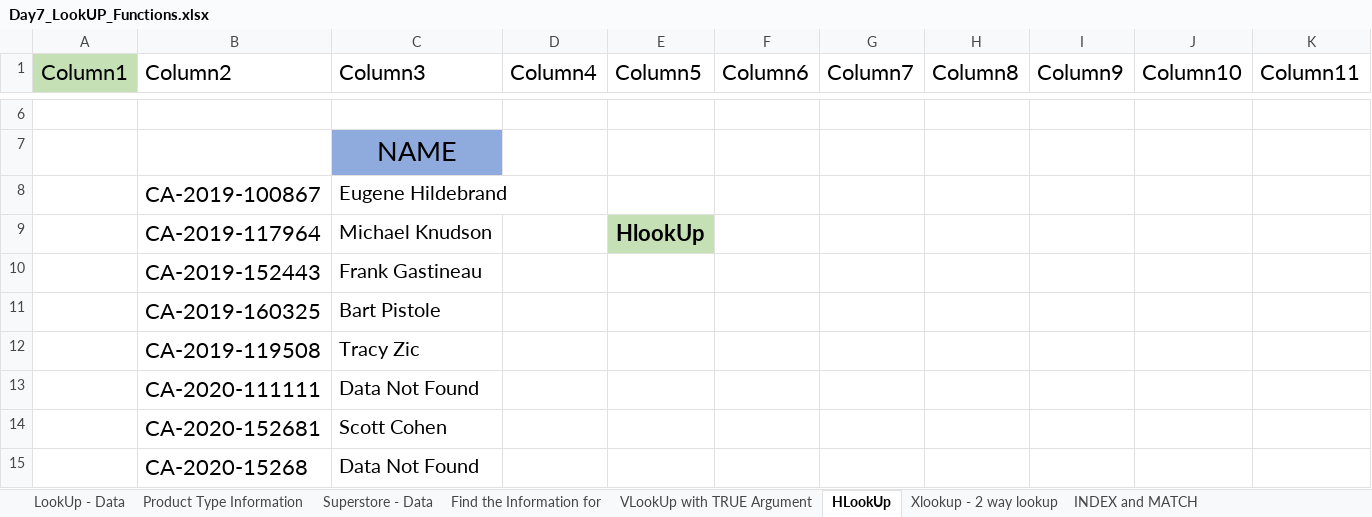
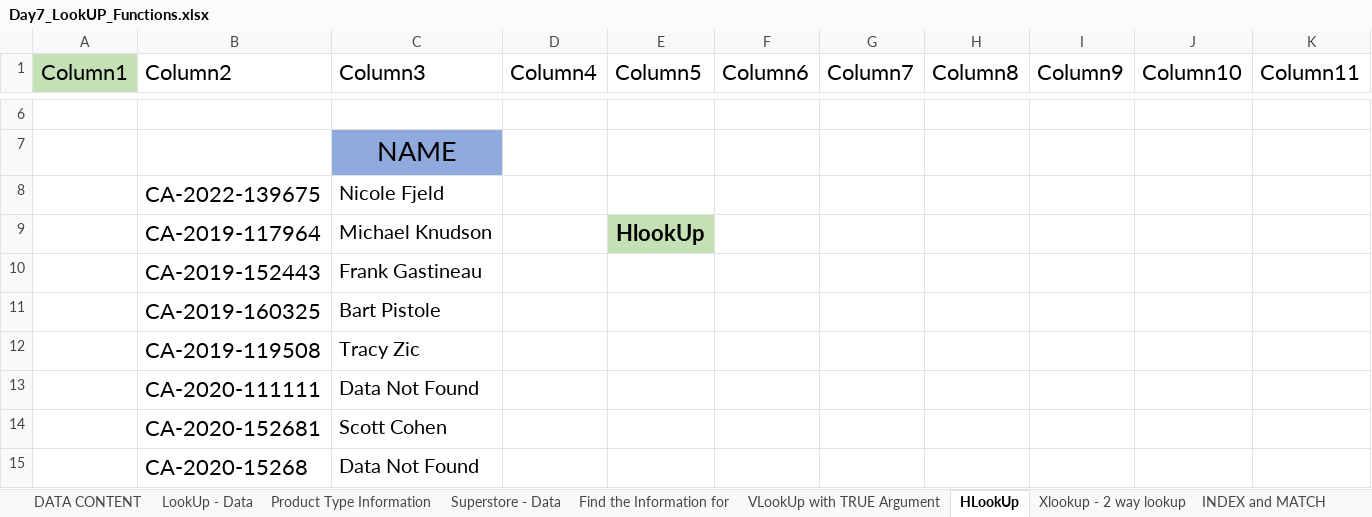
Before and after one commit to obitorin07/Excel-For-Data-Analysis, an Excel workbook: Advanced Excel For Data Analytics/Day7_LookUP_Functions.xlsx, sheet HLookUp, drawn as a sheet; only a part is shown, gaps mark what is left out; values as stored, in another font and other column widths than the file's, no borders; conditional formats and table styles not drawn; removed rows and columns are numbered as before the commit, all else as after; rows hold the shown columns only; the diff names each change by its address in the sheet, - before the commit and + after, or states it on an @@ line.

Commit message:
Update Day7_LookUP_Functions.xlsx
in this file these looks are :
VLOOKUP
HLOOKUP
MATCH
INDEX
XLOOKUP

```diff
--- a/Advanced Excel For Data Analytics/Day7_LookUP_Functions.xlsx (sheet HLookUp)
+++ b/Advanced Excel For Data Analytics/Day7_LookUP_Functions.xlsx (sheet HLookUp)
+sheet tab: DATA CONTENT
-row 8:  | CA-2019-100867 | Eugene Hildebrand
+row 8:  | CA-2022-139675 | Nicole Fjeld
```
Also changed, not shown: sheet Xlookup - 2 way lookup, sheet VLookUp with TRUE Argument, sheet INDEX and MATCH, other sheet tabs.
